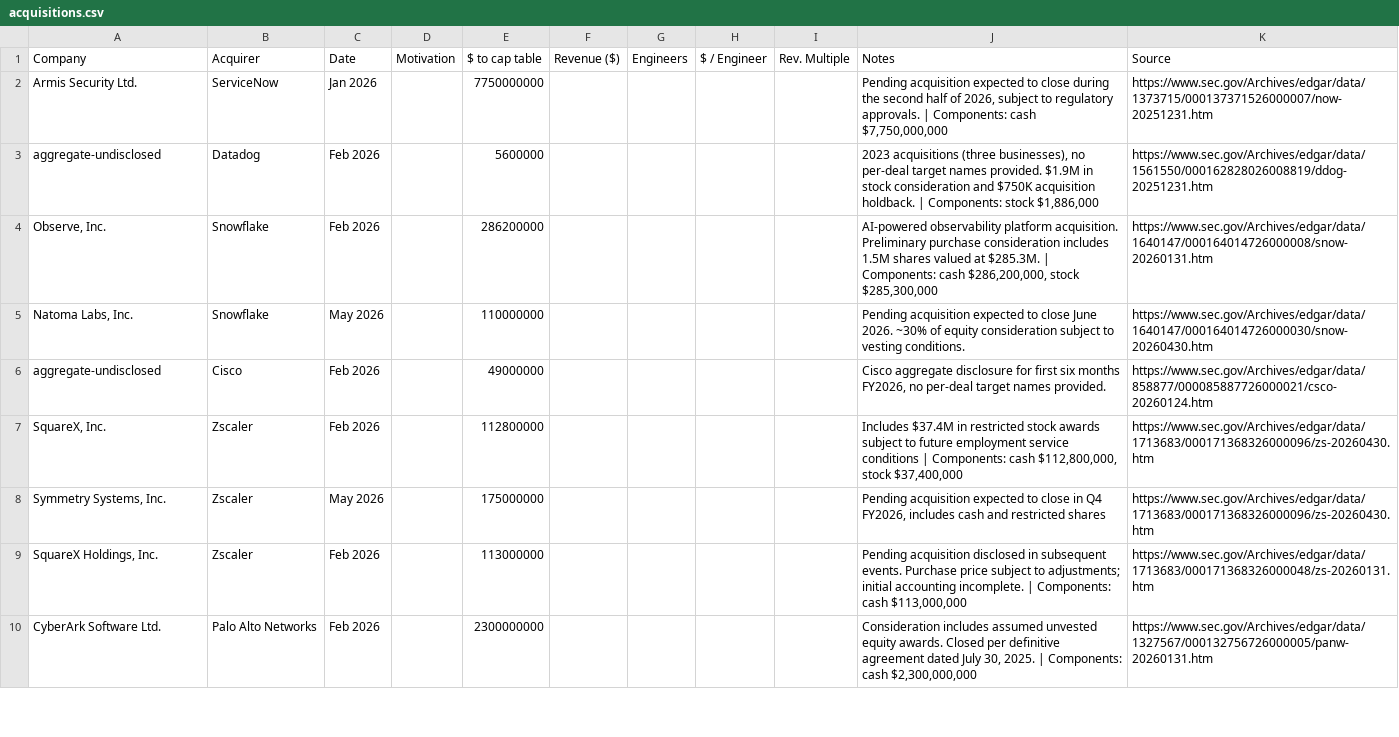
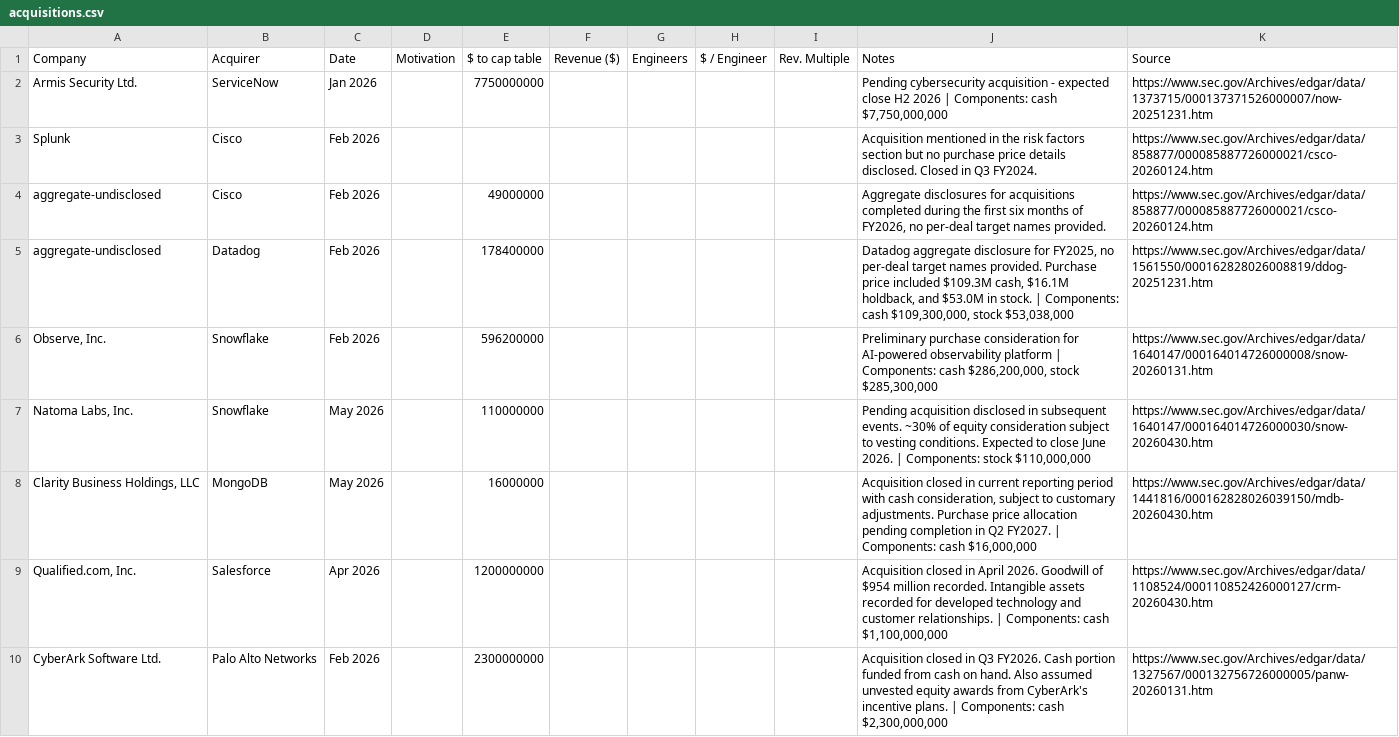
Before and after one commit to adityanaidu16/ma_comp_tracker, a CSV file: data/acquisitions.csv, drawn as a sheet; only a part is shown; the diff covers the shown part only.

```diff
--- a/data/acquisitions.csv
+++ b/data/acquisitions.csv
@@ -1,10 +1,10 @@
 Company,Acquirer,Date,Motivation,$ to cap table,Revenue ($),Engineers,$ / Engineer,Rev. Multiple,Notes,Source
-Armis Security Ltd.,ServiceNow,Jan 2026,,7750000000,,,,,"Pending acquisition expected to close during the second half of 2026, subject to regulatory approvals. | Components: cash $7,750,000,000",https://www.sec.gov/Archives/edgar/data/1373715/000137371526000007/now-20251231.htm
-aggregate-undisclosed,Datadog,Feb 2026,,5600000,,,,,"2023 acquisitions (three businesses), no per-deal target names provided. $1.9M in stock consideration and $750K acquisition holdback. | Components: stock $1,886,000",https://www.sec.gov/Archives/edgar/data/1561550/000162828026008819/ddog-20251231.htm
-"Observe, Inc.",Snowflake,Feb 2026,,286200000,,,,,"AI-powered observability platform acquisition. Preliminary purchase consideration includes 1.5M shares valued at $285.3M. | Components: cash $286,200,000, stock $285,300,000",https://www.sec.gov/Archives/edgar/data/1640147/000164014726000008/snow-20260131.htm
-"Natoma Labs, Inc.",Snowflake,May 2026,,110000000,,,,,Pending acquisition expected to close June 2026. ~30% of equity consideration subject to vesting conditions.,https://www.sec.gov/Archives/edgar/data/1640147/000164014726000030/snow-20260430.htm
-aggregate-undisclosed,Cisco,Feb 2026,,49000000,,,,,"Cisco aggregate disclosure for first six months FY2026, no per-deal target names provided.",https://www.sec.gov/Archives/edgar/data/858877/000085887726000021/csco-20260124.htm
-"SquareX, Inc.",Zscaler,Feb 2026,,112800000,,,,,"Includes $37.4M in restricted stock awards subject to future employment service conditions | Components: cash $112,800,000, stock $37,400,000",https://www.sec.gov/Archives/edgar/data/1713683/000171368326000096/zs-20260430.htm
-"Symmetry Systems, Inc.",Zscaler,May 2026,,175000000,,,,,"Pending acquisition expected to close in Q4 FY2026, includes cash and restricted shares",https://www.sec.gov/Archives/edgar/data/1713683/000171368326000096/zs-20260430.htm
-"SquareX Holdings, Inc.",Zscaler,Feb 2026,,113000000,,,,,"Pending acquisition disclosed in subsequent events. Purchase price subject to adjustments; initial accounting incomplete. | Components: cash $113,000,000",https://www.sec.gov/Archives/edgar/data/1713683/000171368326000048/zs-20260131.htm
-CyberArk Software Ltd.,Palo Alto Networks,Feb 2026,,2300000000,,,,,"Consideration includes assumed unvested equity awards. Closed per definitive agreement dated July 30, 2025. | Components: cash $2,300,000,000",https://www.sec.gov/Archives/edgar/data/1327567/000132756726000005/panw-20260131.htm
+Armis Security Ltd.,ServiceNow,Jan 2026,,7750000000,,,,,"Pending cybersecurity acquisition - expected close H2 2026 | Components: cash $7,750,000,000",https://www.sec.gov/Archives/edgar/data/1373715/000137371526000007/now-20251231.htm
+Splunk,Cisco,Feb 2026,,,,,,,Acquisition mentioned in the risk factors section but no purchase price details disclosed. Closed in Q3 FY2024.,https://www.sec.gov/Archives/edgar/data/858877/000085887726000021/csco-20260124.htm
+aggregate-undisclosed,Cisco,Feb 2026,,49000000,,,,,"Aggregate disclosures for acquisitions completed during the first six months of FY2026, no per-deal target names provided.",https://www.sec.gov/Archives/edgar/data/858877/000085887726000021/csco-20260124.htm
+aggregate-undisclosed,Datadog,Feb 2026,,178400000,,,,,"Datadog aggregate disclosure for FY2025, no per-deal target names provided. Purchase price included $109.3M cash, $16.1M holdback, and $53.0M in stock. | Components: cash $109,300,000, stock $53,038,000",https://www.sec.gov/Archives/edgar/data/1561550/000162828026008819/ddog-20251231.htm
+"Observe, Inc.",Snowflake,Feb 2026,,596200000,,,,,"Preliminary purchase consideration for AI-powered observability platform | Components: cash $286,200,000, stock $285,300,000",https://www.sec.gov/Archives/edgar/data/1640147/000164014726000008/snow-20260131.htm
+"Natoma Labs, Inc.",Snowflake,May 2026,,110000000,,,,,"Pending acquisition disclosed in subsequent events. ~30% of equity consideration subject to vesting conditions. Expected to close June 2026. | Components: stock $110,000,000",https://www.sec.gov/Archives/edgar/data/1640147/000164014726000030/snow-20260430.htm
+"Clarity Business Holdings, LLC",MongoDB,May 2026,,16000000,,,,,"Acquisition closed in current reporting period with cash consideration, subject to customary adjustments. Purchase price allocation pending completion in Q2 FY2027. | Components: cash $16,000,000",https://www.sec.gov/Archives/edgar/data/1441816/000162828026039150/mdb-20260430.htm
+"Qualified.com, Inc.",Salesforce,Apr 2026,,1200000000,,,,,"Acquisition closed in April 2026. Goodwill of $954 million recorded. Intangible assets recorded for developed technology and customer relationships. | Components: cash $1,100,000,000",https://www.sec.gov/Archives/edgar/data/1108524/000110852426000127/crm-20260430.htm
+CyberArk Software Ltd.,Palo Alto Networks,Feb 2026,,2300000000,,,,,"Acquisition closed in Q3 FY2026. Cash portion funded from cash on hand. Also assumed unvested equity awards from CyberArk's incentive plans. | Components: cash $2,300,000,000",https://www.sec.gov/Archives/edgar/data/1327567/000132756726000005/panw-20260131.htm
```
Also changed, not shown: 7 added rows, 5 removed rows and 13 edited cells elsewhere in this file, 2 other files.
